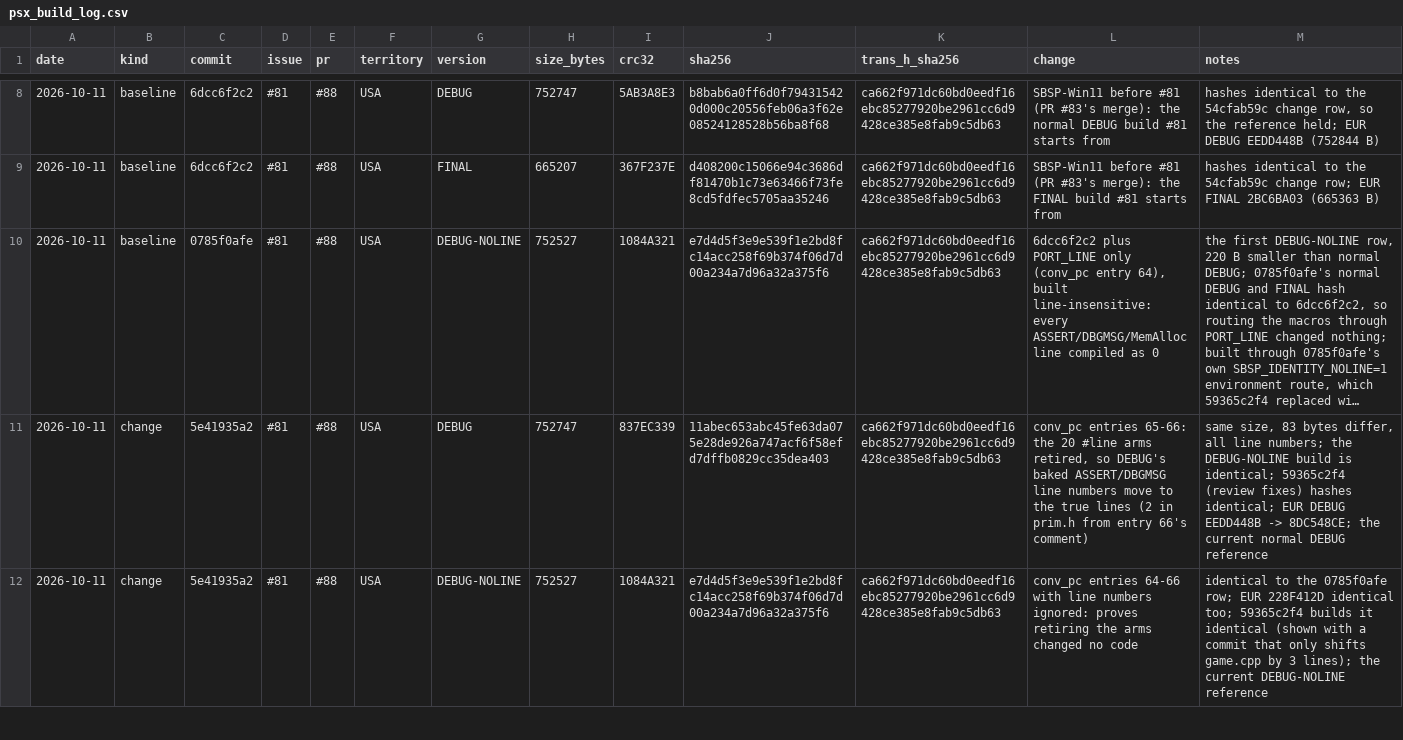
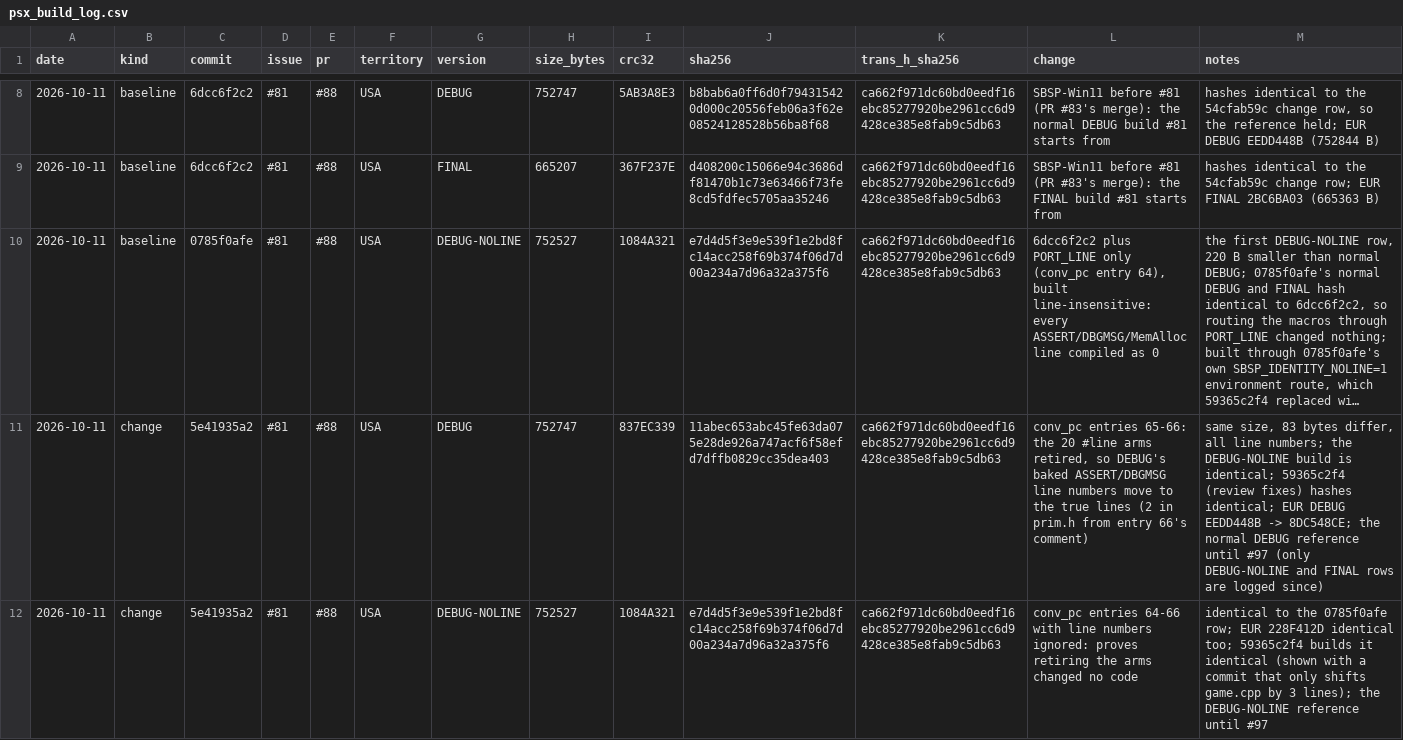
Before and after one commit to SirTangent/SBSPSS-Supercharged, a CSV file: port/docs/psx_build_log.csv, drawn as a sheet; only a part is shown, gaps mark what is left out; long unchanged cells end in …; the diff covers the shown part only; the diff names each change by its address in the sheet, - before the commit and + after, or states it on an @@ line.

```diff
--- a/port/docs/psx_build_log.csv
+++ b/port/docs/psx_build_log.csv
-M11 (notes): …8DC548CE; the current normal DEBUG reference
+M11 (notes): …8DC548CE; the normal DEBUG reference until #97 (only DEBUG-NOLINE and FINAL rows are logged since)
-M12 (notes): …lines); the current DEBUG-NOLINE reference
+M12 (notes): …lines); the DEBUG-NOLINE reference until #97
```
Also changed, not shown: 3 edited cells elsewhere in this file, 1 other file.
